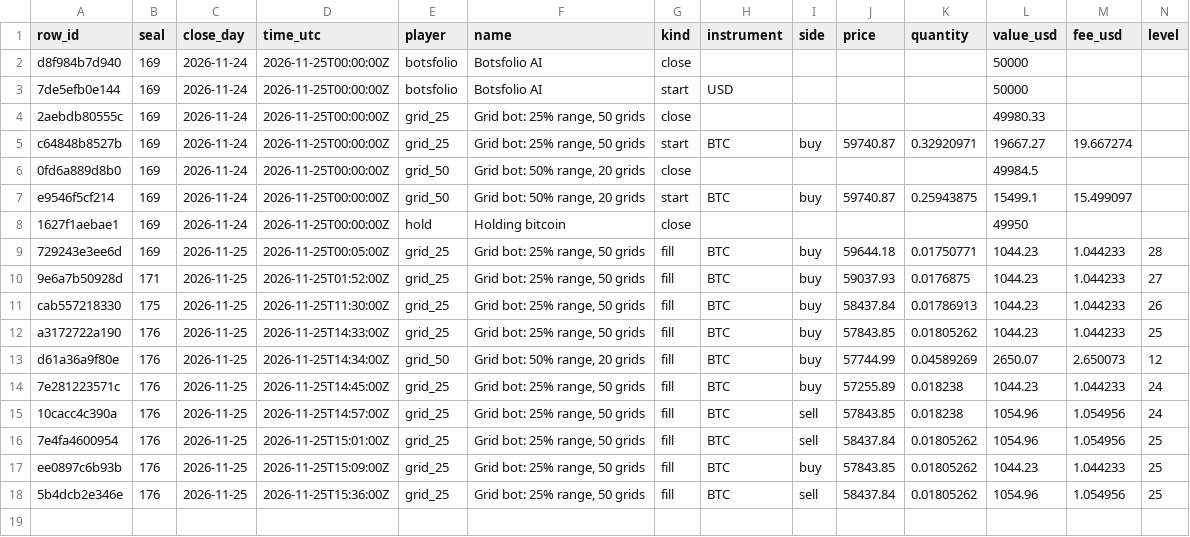
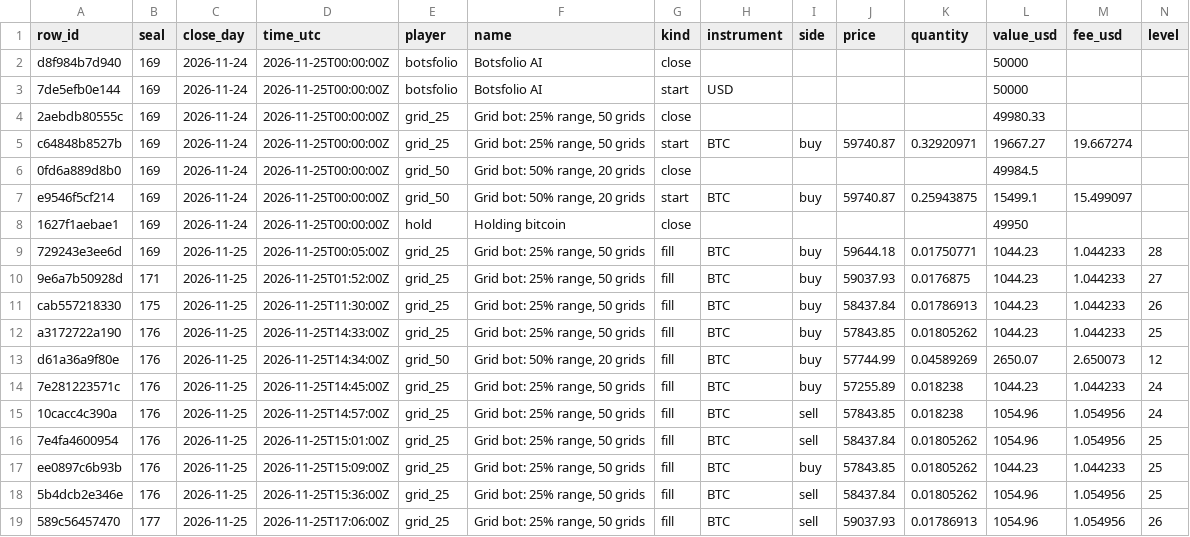
Before and after one commit to Botsfolio/trading-records, a CSV file: ai-vs-grid-bots/latest.csv, drawn as a sheet; only a part is shown; rows hold the shown columns only; the diff names each change by its address in the sheet, - before the commit and + after, or states it on an @@ line.

Commit message:
Seal 000177

```diff
--- a/ai-vs-grid-bots/latest.csv
+++ b/ai-vs-grid-bots/latest.csv
+row 19: 589c56457470 | 177 | 2026-11-25 | 2026-11-25T17:06:00Z | grid_25 | Grid bot: 25% range, 50 grids | fill | BTC | sell | 59037.93 | 0.01786913 | 1054.96 | 1.054956 | 26
```
Also changed, not shown: 5 other files.
